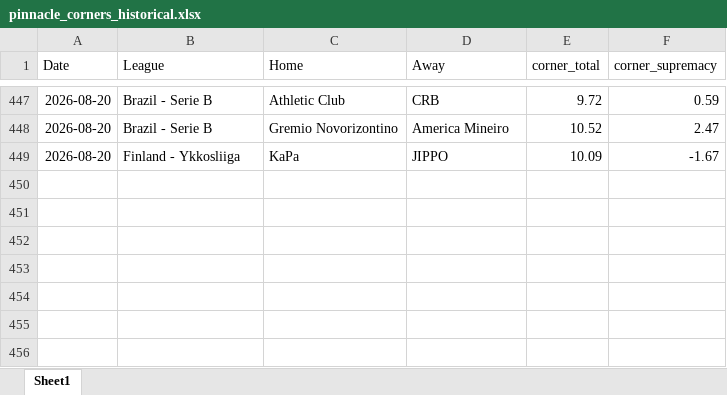
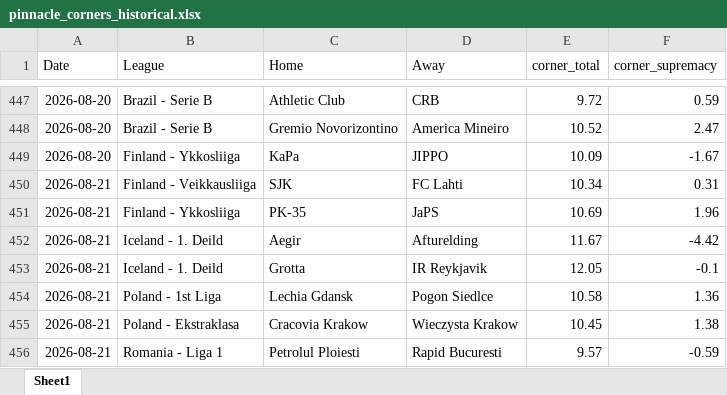
Before and after one commit to super-luke-chambers/pin_scraper, an Excel workbook: outputs/pinnacle_corners_historical.xlsx, sheet Sheet1, drawn as a sheet; only a part is shown, gaps mark what is left out; values as stored, in another font and other column widths than the file's, no borders; the diff names each change by its address in the sheet, - before the commit and + after, or states it on an @@ line.

```diff
--- a/outputs/pinnacle_corners_historical.xlsx (sheet Sheet1)
+++ b/outputs/pinnacle_corners_historical.xlsx (sheet Sheet1)
+row 450: 2026-08-21 | Finland - Veikkausliiga | SJK | FC Lahti | 10.34 | 0.31
+row 451: 2026-08-21 | Finland - Ykkosliiga | PK-35 | JaPS | 10.69 | 1.96
+row 452: 2026-08-21 | Iceland - 1. Deild | Aegir | Afturelding | 11.67 | -4.42
+row 453: 2026-08-21 | Iceland - 1. Deild | Grotta | IR Reykjavik | 12.05 | -0.1
+row 454: 2026-08-21 | Poland - 1st Liga | Lechia Gdansk | Pogon Siedlce | 10.58 | 1.36
+row 455: 2026-08-21 | Poland - Ekstraklasa | Cracovia Krakow | Wieczysta Krakow | 10.45 | 1.38
+row 456: 2026-08-21 | Romania - Liga 1 | Petrolul Ploiesti | Rapid Bucuresti | 9.57 | -0.59
```
Also changed, not shown: outputs/pinnacle_odds_data.xlsx, 2 other files.
